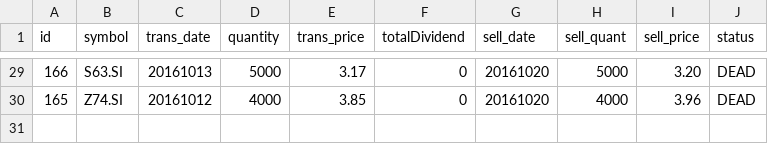
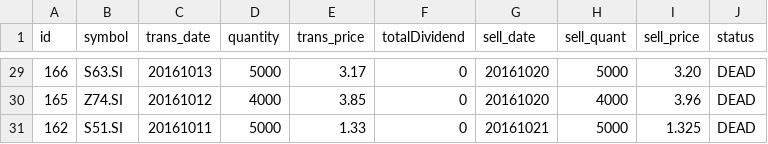
Before and after one commit to ozyxzzzss/git_csv, a CSV file: dead2.csv, drawn as a sheet; only a part is shown, gaps mark what is left out.

Commit message:
Update dead2.csv

```diff
--- a/dead2.csv
+++ b/dead2.csv
@@ -30 +30,2 @@ id,symbol,trans_date,quantity,trans_price, totalDividend, sell_date,sell_quant,
 165,Z74.SI,20161012,4000,3.85,0,20161020,4000,3.96,DEAD
+162,S51.SI,20161011,5000,1.33,0,20161021,5000,1.325,DEAD
```
